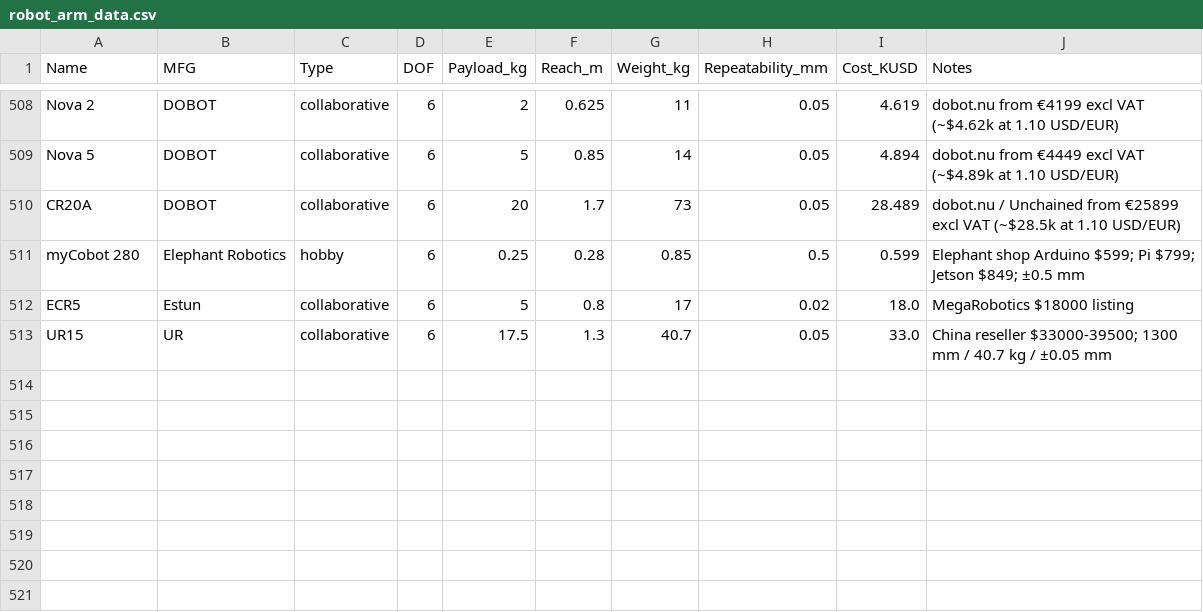
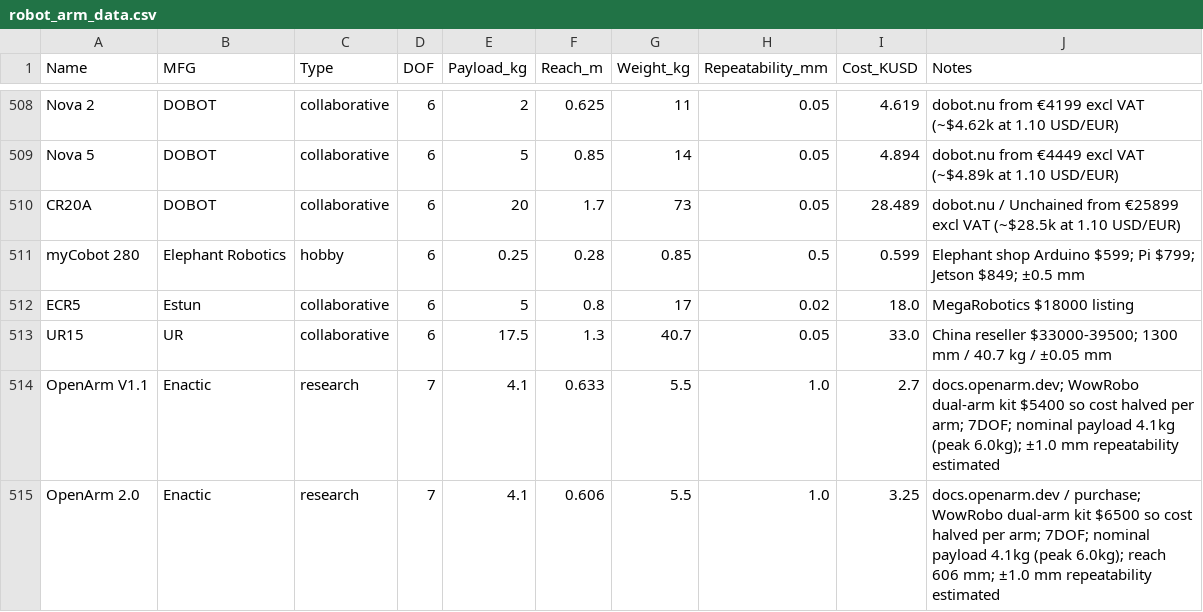
Before and after one commit to mdicicco/robot_arm_data, a CSV file: data/robot_arm_data.csv, drawn as a sheet; only a part is shown, gaps mark what is left out; the diff names each change by its address in the sheet, - before the commit and + after, or states it on an @@ line.

Commit message:
adding one new research arm, reworking some of the graphs

```diff
--- a/data/robot_arm_data.csv
+++ b/data/robot_arm_data.csv
+row 514: OpenArm V1.1 | Enactic | research | 7 | 4.1 | 0.633 | 5.5 | 1.0 | 2.7 | docs.openarm.dev; WowRobo dual-arm kit $5400 so cost halved per arm; 7DOF; nominal payload 4.1kg (peak 6.0kg); ±1.0 mm repeatability estimated
+row 515: OpenArm 2.0 | Enactic | research | 7 | 4.1 | 0.606 | 5.5 | 1.0 | 3.25 | docs.openarm.dev / purchase; WowRobo dual-arm kit $6500 so cost halved per arm; 7DOF; nominal payload 4.1kg (peak 6.0kg); reach 606 mm; ±1.0 mm repeatability estimated
```
Also changed, not shown: 11 other files.
